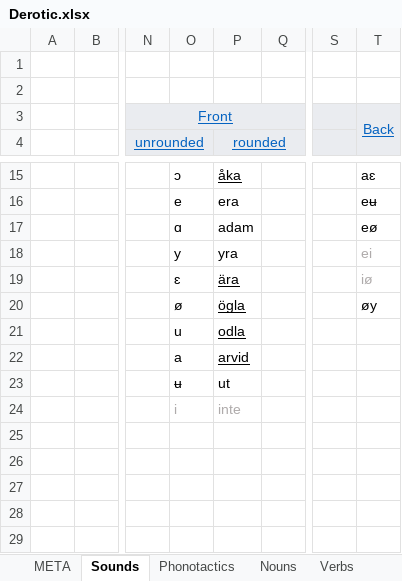
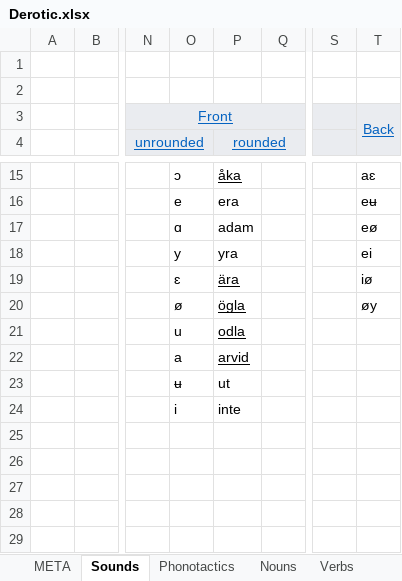
Before and after one commit to ArvidSteen/AiaSync, an Excel workbook: Aia/Lang/Derotic/Derotic.xlsx, sheet Sounds, drawn as a sheet; only a part is shown, gaps mark what is left out; values as stored, in another font and other column widths than the file's, no borders; the diff covers the shown part only; the diff names each change by its address in the sheet, - before the commit and + after, or states it on an @@ line.

```diff
--- a/Aia/Lang/Derotic/Derotic.xlsx (sheet Sounds)
+++ b/Aia/Lang/Derotic/Derotic.xlsx (sheet Sounds)
-T18:T19 text colour: #AFABAB
+T18:T19 text colour: black
-O24:P24 text colour: #AFABAB
+O24:P24 text colour: black
```
Also changed, not shown: 20 added rows elsewhere in this sheet, sheet Phonotactics, 10 other files.
